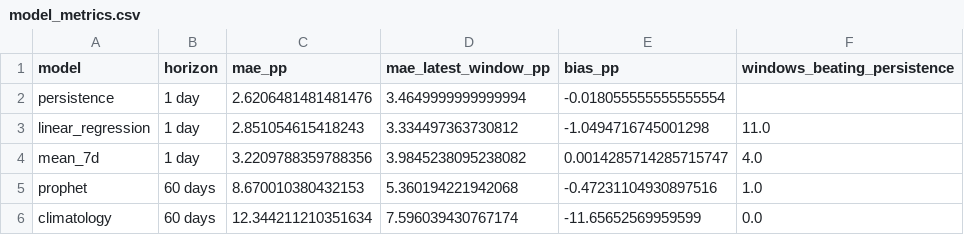
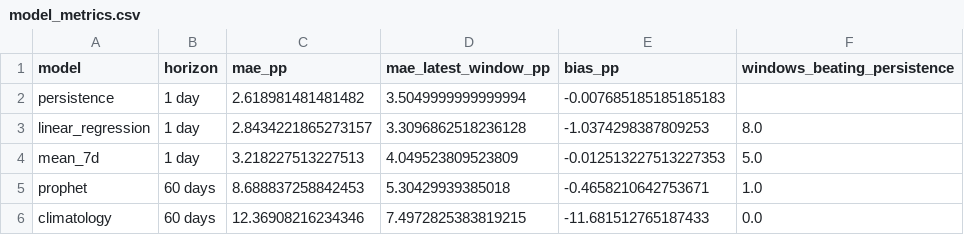
Before and after one commit to JoaoFelicissimo03/PT-Energy-Transition-Analytics, a CSV file: data/processed/model_metrics.csv, drawn as a sheet.

```diff
--- a/data/processed/model_metrics.csv
+++ b/data/processed/model_metrics.csv
@@ -1,6 +1,6 @@
 model,horizon,mae_pp,mae_latest_window_pp,bias_pp,windows_beating_persistence
-persistence,1 day,2.6206481481481476,3.4649999999999994,-0.018055555555555554,
-linear_regression,1 day,2.851054615418243,3.334497363730812,-1.0494716745001298,11.0
-mean_7d,1 day,3.2209788359788356,3.9845238095238082,0.0014285714285715747,4.0
-prophet,60 days,8.670010380432153,5.360194221942068,-0.47231104930897516,1.0
-climatology,60 days,12.344211210351634,7.596039430767174,-11.65652569959599,0.0
+persistence,1 day,2.618981481481482,3.5049999999999994,-0.007685185185185183,
+linear_regression,1 day,2.8434221865273157,3.3096862518236128,-1.0374298387809253,8.0
+mean_7d,1 day,3.218227513227513,4.049523809523809,-0.012513227513227353,5.0
+prophet,60 days,8.688837258842453,5.30429939385018,-0.4658210642753671,1.0
+climatology,60 days,12.36908216234346,7.4972825383819215,-11.681512765187433,0.0
```
Also changed, not shown: data/processed/model_predictions.csv, data/processed/model_window_errors.csv, 3 other files.
